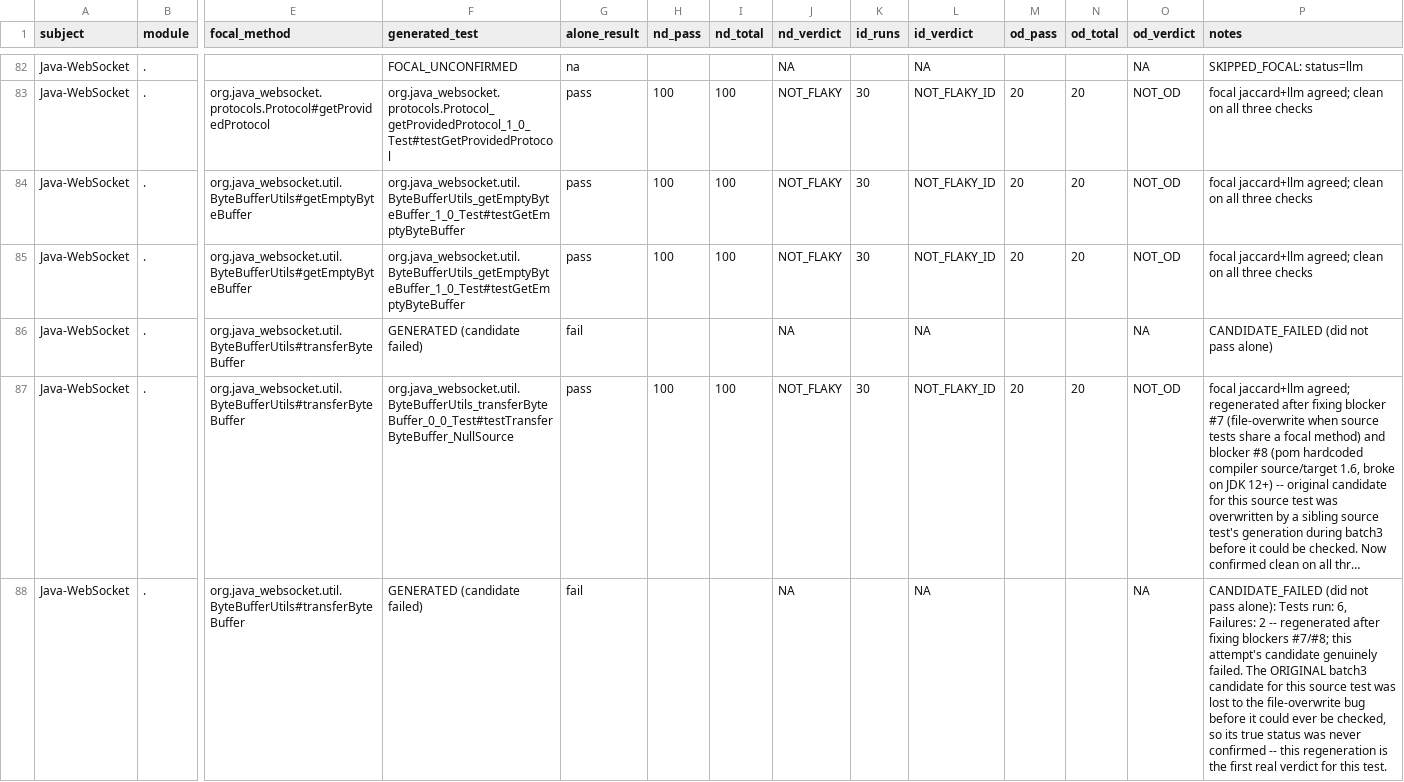
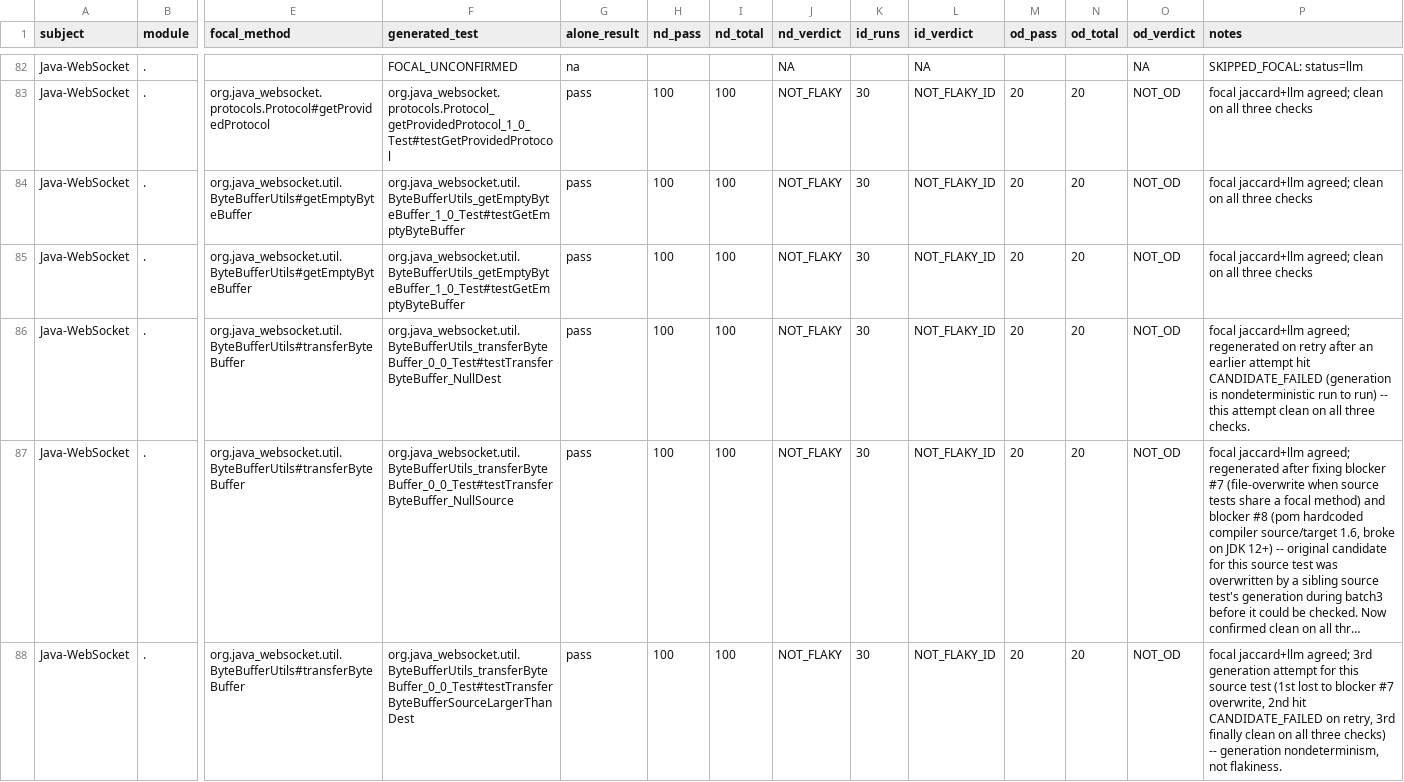
Before and after one commit to devanshik19/srse-flakiness-research, a CSV file: agentflake-nonflaky/results.csv, drawn as a sheet; only a part is shown, gaps mark what is left out; long unchanged cells end in …; the diff covers the shown part only; the diff names each change by its address in the sheet, - before the commit and + after, or states it on an @@ line.

Commit message:
Retry 17 failed Java-WebSocket generations: 8 redeemed clean, 9 confirmed genuinely hard

```diff
--- a/agentflake-nonflaky/results.csv
+++ b/agentflake-nonflaky/results.csv
-F86 (generated_test): GENERATED (candidate failed)
+F86 (generated_test): org.java_websocket.util.ByteBufferUtils_transferByteBuffer_0_0_Test#testTransferByteBuffer_NullDest
-G86 (alone_result): fail
+G86 (alone_result): pass
-H86 (nd_pass): (empty)
+H86 (nd_pass): 100
-I86 (nd_total): (empty)
+I86 (nd_total): 100
-J86 (nd_verdict): NA
+J86 (nd_verdict): NOT_FLAKY
-K86 (id_runs): (empty)
+K86 (id_runs): 30
-L86 (id_verdict): NA
+L86 (id_verdict): NOT_FLAKY_ID
-M86 (od_pass): (empty)
+M86 (od_pass): 20
-N86 (od_total): (empty)
+N86 (od_total): 20
-O86 (od_verdict): NA
+O86 (od_verdict): NOT_OD
-P86 (notes): CANDIDATE_FAILED (did not pass alone)
+P86 (notes): focal jaccard+llm agreed; regenerated on retry after an earlier attempt hit CANDIDATE_FAILED (generation is nondeterministic run to run) -- this attempt clean on all three checks.
-F88 (generated_test): GENERATED (candidate failed)
+F88 (generated_test): org.java_websocket.util.ByteBufferUtils_transferByteBuffer_0_0_Test#testTransferByteBufferSourceLargerThanDest
-G88 (alone_result): fail
+G88 (alone_result): pass
-H88 (nd_pass): (empty)
+H88 (nd_pass): 100
-I88 (nd_total): (empty)
+I88 (nd_total): 100
-J88 (nd_verdict): NA
+J88 (nd_verdict): NOT_FLAKY
-K88 (id_runs): (empty)
+K88 (id_runs): 30
-L88 (id_verdict): NA
+L88 (id_verdict): NOT_FLAKY_ID
-M88 (od_pass): (empty)
+M88 (od_pass): 20
-N88 (od_total): (empty)
+N88 (od_total): 20
-O88 (od_verdict): NA
+O88 (od_verdict): NOT_OD
-P88 (notes): CANDIDATE_FAILED (did not pass alone): Tests run: 6, Failures: 2 -- regenerated after fixing blockers #7/#8; this attempt's candidate genuinely failed. The ORIGINAL batch3 candidate for this source test was lost to the file-overwrite bug before it could ever be checked, so its true status was never confirmed -- this regeneration is the first real verdict for this test.
+P88 (notes): focal jaccard+llm agreed; 3rd generation attempt for this source test (1st lost to blocker #7 overwrite, 2nd hit CANDIDATE_FAILED on retry, 3rd finally clean on all three checks) -- generation nondeterminism, not flakiness.
```
Also changed, not shown: 78 edited cells elsewhere in this file, 4 other files.
